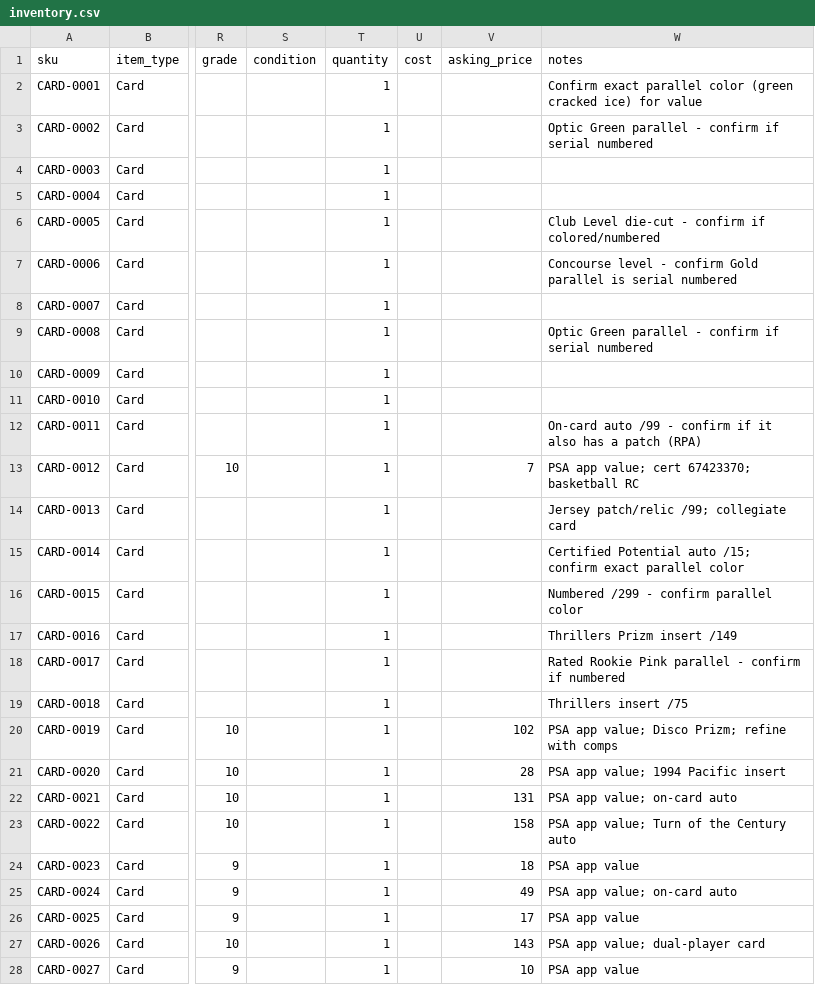
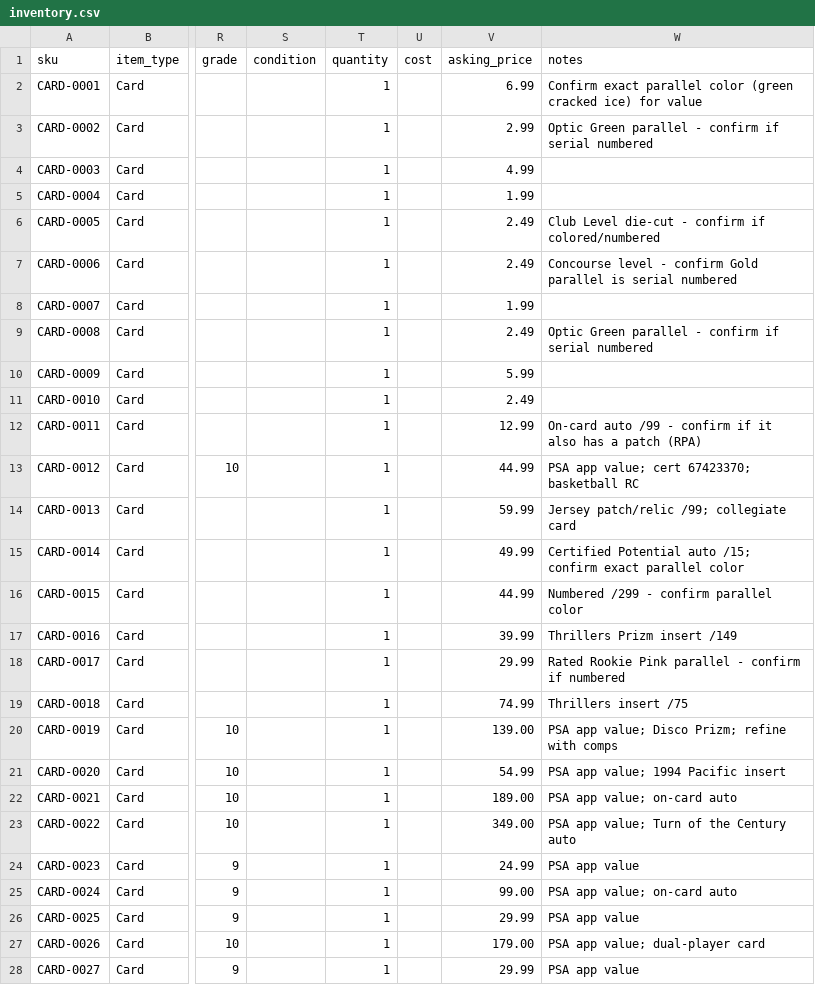
Before and after one commit to mcdermottj639/Ebay, a CSV file: data/inventory.csv, drawn as a sheet; only a part is shown, gaps mark what is left out; the diff covers the shown part only; the diff names each change by its address in the sheet, - before the commit and + after, or states it on an @@ line.

```diff
--- a/data/inventory.csv
+++ b/data/inventory.csv
-V2 (asking_price): (empty)
+V2 (asking_price): 6.99
-V3 (asking_price): (empty)
+V3 (asking_price): 2.99
-V4 (asking_price): (empty)
+V4 (asking_price): 4.99
-V5 (asking_price): (empty)
+V5 (asking_price): 1.99
-V6:V7 (asking_price): (empty)
+V6:V7 (asking_price): 2.49
-V8 (asking_price): (empty)
+V8 (asking_price): 1.99
-V9 (asking_price): (empty)
+V9 (asking_price): 2.49
-V10 (asking_price): (empty)
+V10 (asking_price): 5.99
-V11 (asking_price): (empty)
+V11 (asking_price): 2.49
-V12 (asking_price): (empty)
+V12 (asking_price): 12.99
-V13 (asking_price): 7
+V13 (asking_price): 44.99
-V14 (asking_price): (empty)
+V14 (asking_price): 59.99
-V15 (asking_price): (empty)
+V15 (asking_price): 49.99
-V16 (asking_price): (empty)
+V16 (asking_price): 44.99
-V17 (asking_price): (empty)
+V17 (asking_price): 39.99
-V18 (asking_price): (empty)
+V18 (asking_price): 29.99
-V19 (asking_price): (empty)
+V19 (asking_price): 74.99
-V20 (asking_price): 102
+V20 (asking_price): 139.00
-V21 (asking_price): 28
+V21 (asking_price): 54.99
-V22 (asking_price): 131
+V22 (asking_price): 189.00
-V23 (asking_price): 158
+V23 (asking_price): 349.00
-V24 (asking_price): 18
+V24 (asking_price): 24.99
-V25 (asking_price): 49
+V25 (asking_price): 99.00
-V26 (asking_price): 17
+V26 (asking_price): 29.99
-V27 (asking_price): 143
+V27 (asking_price): 179.00
-V28 (asking_price): 10
+V28 (asking_price): 29.99
```
Also changed, not shown: 7 edited cells elsewhere in this file, 9 other files.
